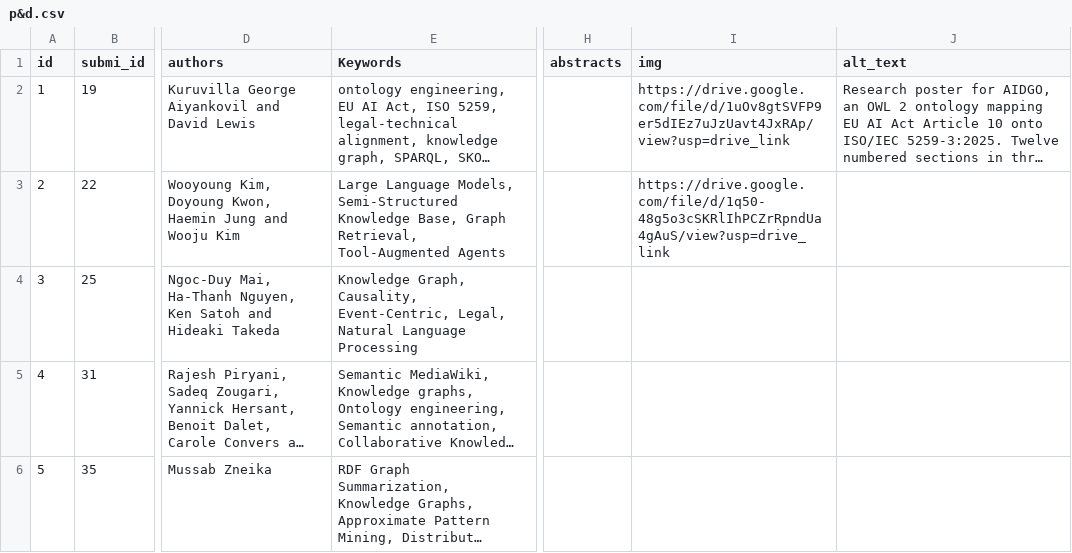
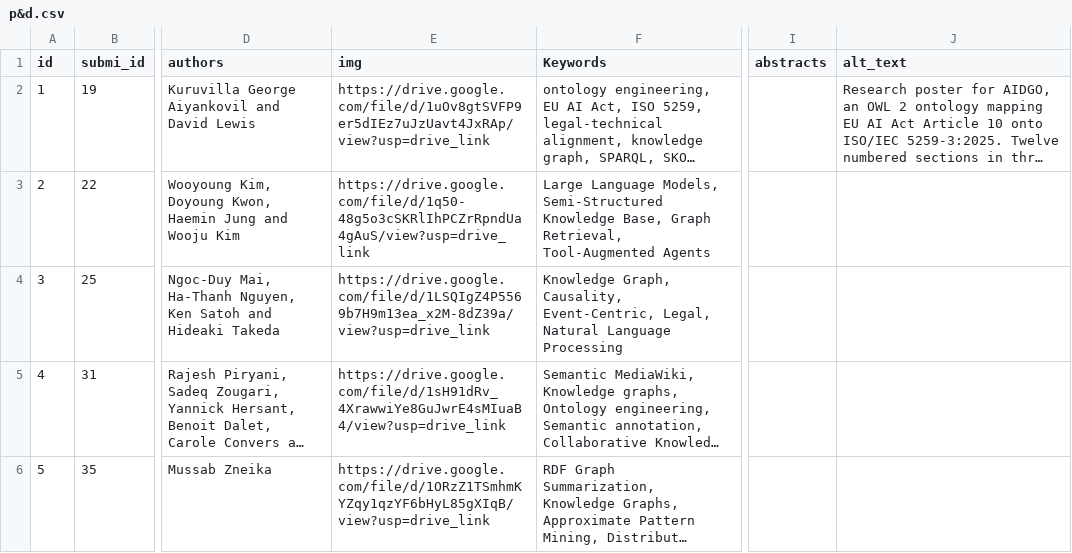
Before and after one commit to SEMANTiCS-org/2026-semantics-org.github.io, a CSV file: content/p&d.csv, drawn as a sheet; only a part is shown, gaps mark what is left out; long unchanged cells end in …; removed rows and columns are numbered as before the commit, all else as after; the diff covers the shown part only; the diff names each change by its address in the sheet, - before the commit and + after, or states it on an @@ line.

Commit message:
updated source of p&d

```diff
--- a/content/p&d.csv
+++ b/content/p&d.csv
+column E (img), rows 2-6: https://drive.google.com/file/d/1uOv8gtSVFP9er5dIEz7uJzUavt4JxRAp/view?usp=drive_link | https://drive.google.com/file/d/1q50-48g5o3cSKRlIhPCZrRpndUa4gAuS/view?usp=drive_link | https://drive.google.com/file/d/1LSQIgZ4P5569b7H9m13ea_x2M-8dZ39a/view?usp=drive_link | https://drive.google.com/file/d/1sH91dRv_4XrawwiYe8GuJwrE4sMIuaB4/view?usp=drive_link | https://drive.google.com/file/d/1ORzZ1TSmhmKYZqy1qzYF6bHyL85gXIqB/view?usp=drive_link
-column I (img), rows 2-3: https://drive.google.com/file/d/1uOv8gtSVFP9er5dIEz7uJzUavt4JxRAp/view?usp=drive_link | https://drive.google.com/file/d/1q50-48g5o3cSKRlIhPCZrRpndUa4gAuS/view?usp=drive_link
```
Also changed, not shown: 4 edited cells elsewhere in this file.
